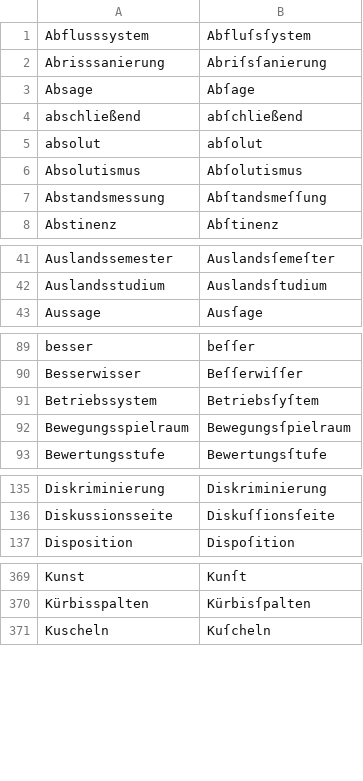
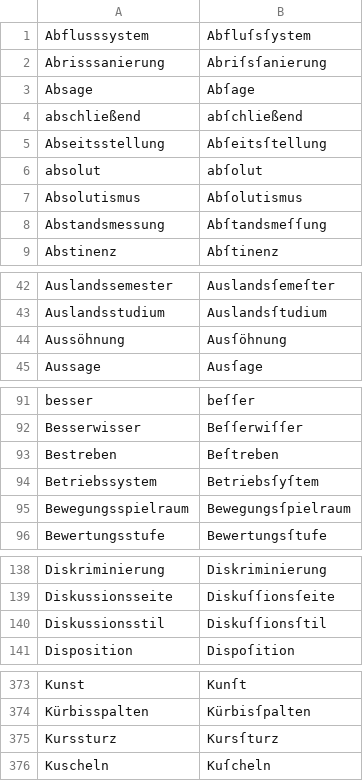
Before and after one commit to gitGNU/gnu_frunge, a CSV file: blacken/res/data/testcases/de.csv, drawn as a sheet; only a part is shown, gaps mark what is left out; the diff covers the shown part only.

```diff
--- a/blacken/res/data/testcases/de.csv
+++ b/blacken/res/data/testcases/de.csv
@@ -4,2 +4,3 @@ Absage;Abſage
 abschließend;abſchließend
+Abseitsstellung;Abſeitsſtellung
 absolut;abſolut
@@ -42,2 +43,3 @@ Auslandssemester;Auslandsſemeſter
 Auslandsstudium;Auslandsſtudium
+Aussöhnung;Ausſöhnung
 Aussage;Ausſage
@@ -90,2 +92,3 @@ besser;beſſer
 Besserwisser;Beſſerwiſſer
+Bestreben;Beſtreben
 Betriebssystem;Betriebsſyſtem
@@ -136,2 +139,3 @@ Diskriminierung;Diskriminierung
 Diskussionsseite;Diskuſſionsſeite
+Diskussionsstil;Diskuſſionsſtil
 Disposition;Dispoſition
@@ -370,2 +374,3 @@ Kunst;Kunſt
 Kürbisspalten;Kürbisſpalten
+Kurssturz;Kursſturz
 Kuscheln;Kuſcheln
```
Also changed, not shown: 2 added rows elsewhere in this file.
